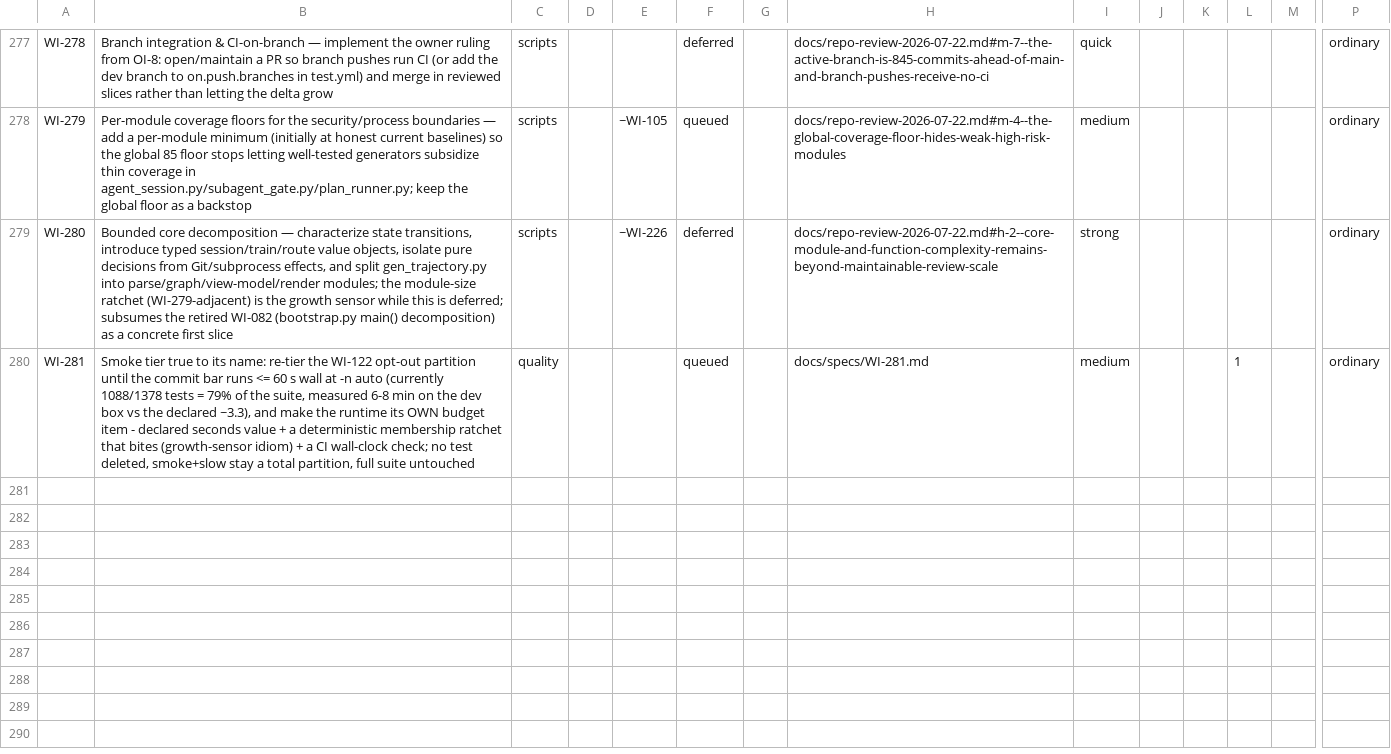
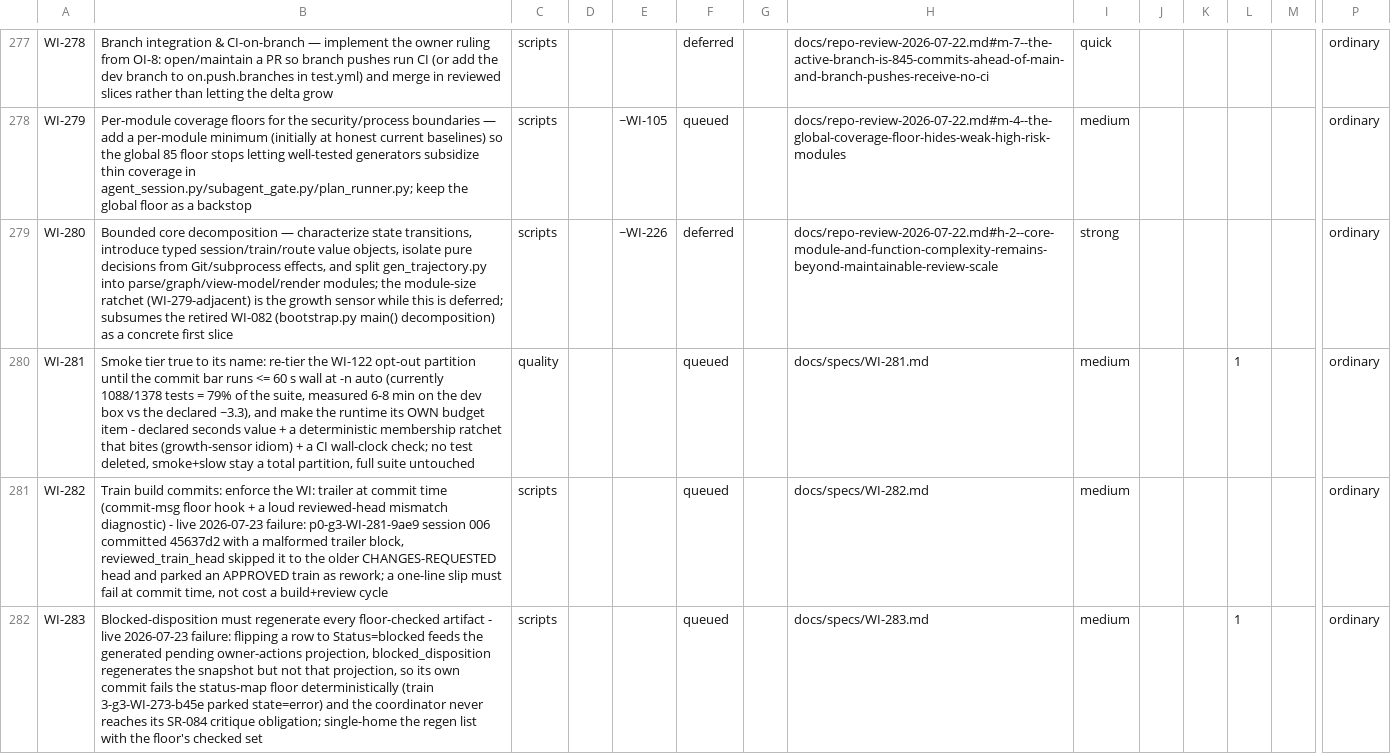
Before and after one commit to diytechy/ai-template, a CSV file: docs/requirements/work-items.csv, drawn as a sheet; only a part is shown, gaps mark what is left out; rows hold the shown columns only; the diff names each change by its address in the sheet, - before the commit and + after, or states it on an @@ line.

```diff
--- a/docs/requirements/work-items.csv
+++ b/docs/requirements/work-items.csv
+row 281: WI-282 | Train build commits: enforce the WI: trailer at commit time (commit-msg floor hook + a loud reviewed-head mismatch diagnostic) - live 2026-07-23 failure: p0-g3-WI-281-9ae9 session 006 committed 45637d2 with a malformed trailer block, reviewed_train_head skipped it to the older CHANGES-REQUESTED head and parked an APPROVED train as rework; a one-line slip must fail at commit time, not cost a build+review cycle | scripts |  |  | queued |  | docs/specs/WI-282.md | medium |  |  |  |  | ordinary
+row 282: WI-283 | Blocked-disposition must regenerate every floor-checked artifact - live 2026-07-23 failure: flipping a row to Status=blocked feeds the generated pending owner-actions projection, blocked_disposition regenerates the snapshot but not that projection, so its own commit fails the status-map floor deterministically (train 3-g3-WI-273-b45e parked state=error) and the coordinator never reaches its SR-084 critique obligation; single-home the regen list with the floor's checked set | scripts |  |  | queued |  | docs/specs/WI-283.md | medium |  |  | 1 |  | ordinary
```
Also changed, not shown: 5 other files.
